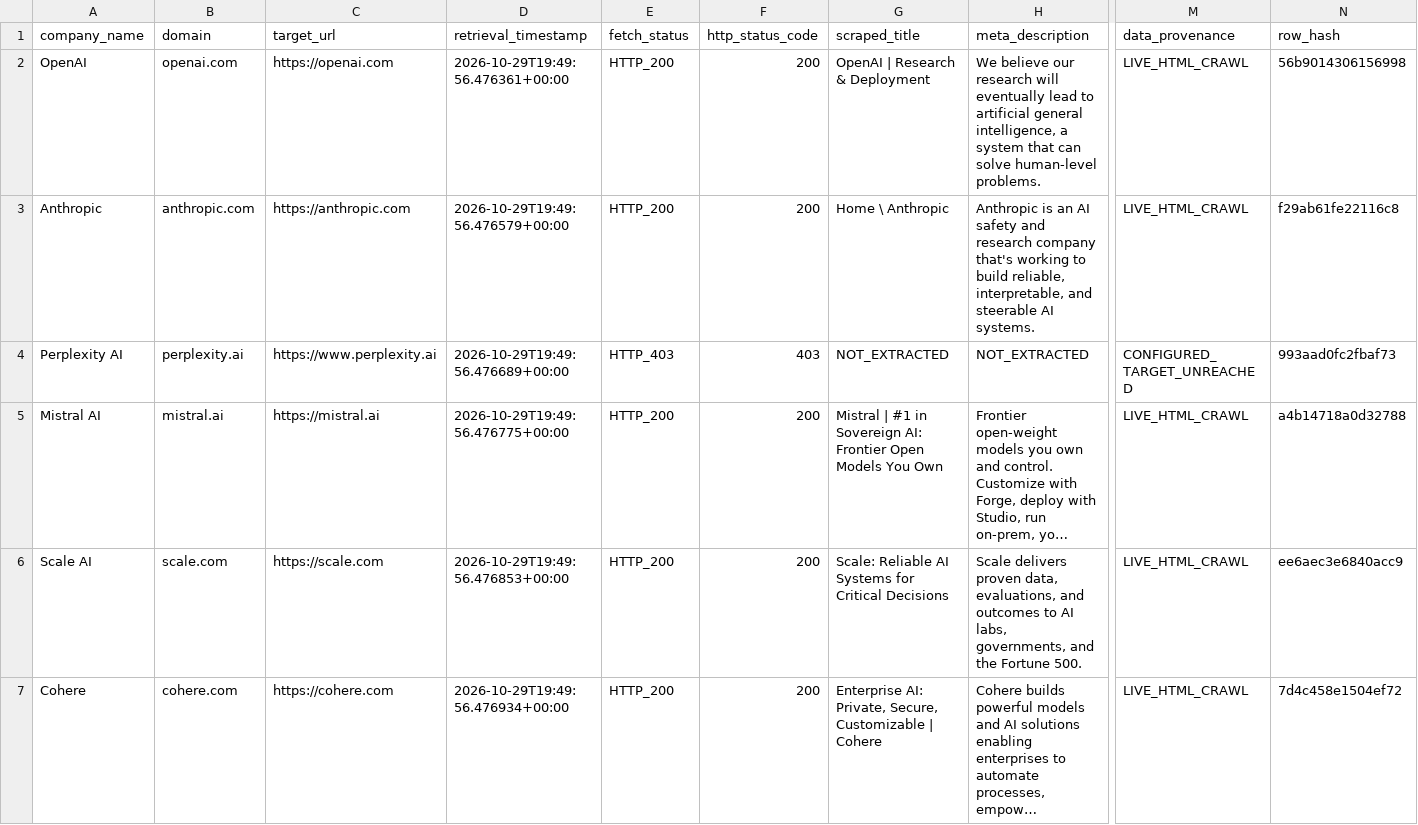
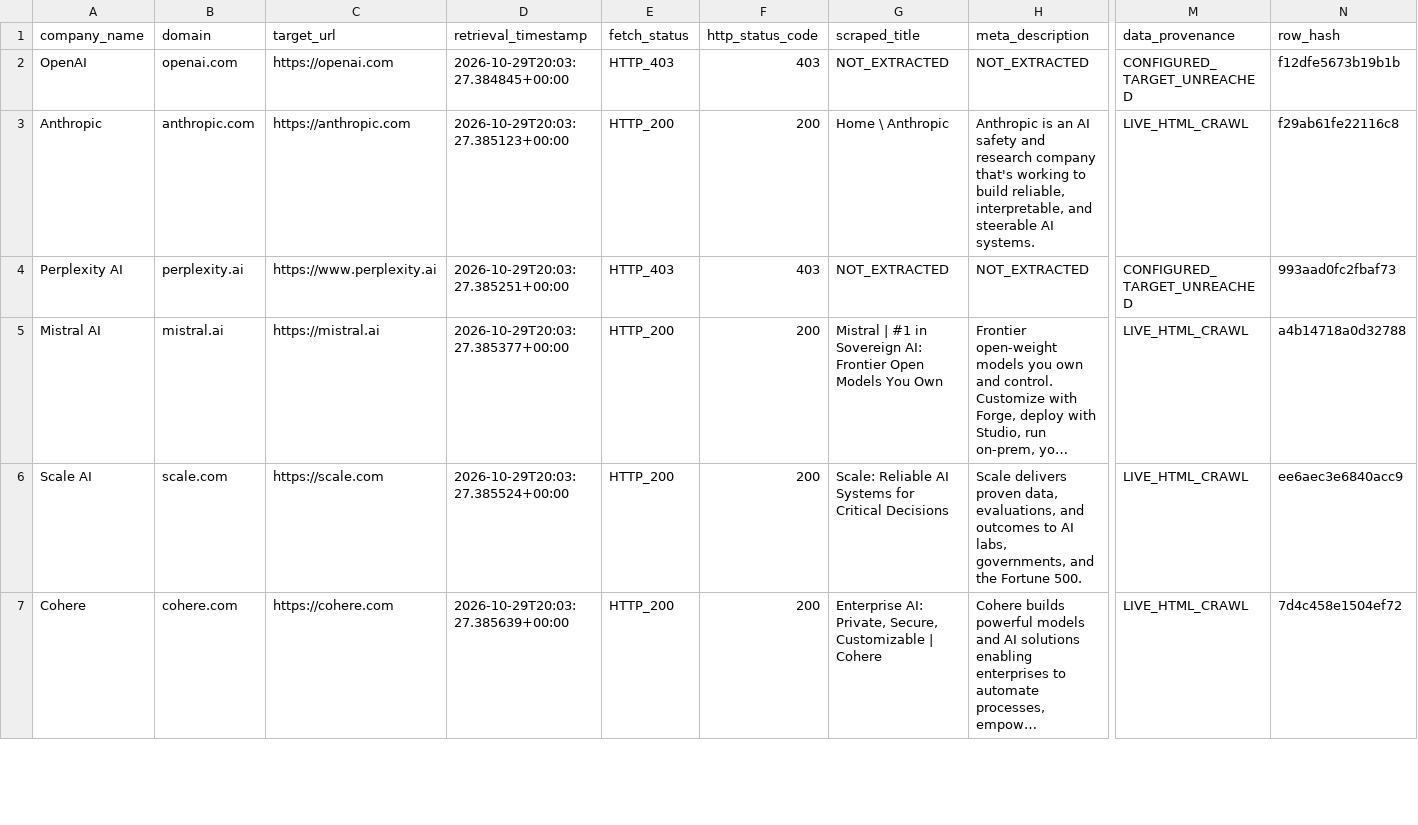
Before and after one commit to Adityak1273/Build_Arena, a CSV file: artifacts/ai_startups_matrix.csv, drawn as a sheet; only a part is shown, gaps mark what is left out; long unchanged cells end in …; the diff covers the shown part only; the diff names each change by its address in the sheet, - before the commit and + after, or states it on an @@ line.

```diff
--- a/artifacts/ai_startups_matrix.csv
+++ b/artifacts/ai_startups_matrix.csv
-D2 (retrieval_timestamp): 2026-10-29T19:49:56.476361+00:00
+D2 (retrieval_timestamp): 2026-10-29T20:03:27.384845+00:00
-E2 (fetch_status): HTTP_200
+E2 (fetch_status): HTTP_403
-F2 (http_status_code): 200
+F2 (http_status_code): 403
-G2 (scraped_title): OpenAI | Research & Deployment
+G2 (scraped_title): NOT_EXTRACTED
-H2 (meta_description): We believe our research will eventually lead to artificial general intelligence, a system that can solve human-level problems.
+H2 (meta_description): NOT_EXTRACTED
-M2 (data_provenance): LIVE_HTML_CRAWL
+M2 (data_provenance): CONFIGURED_TARGET_UNREACHED
-N2 (row_hash): 56b9014306156998
+N2 (row_hash): f12dfe5673b19b1b
-D3 (retrieval_timestamp): 2026-10-29T19:49:56.476579+00:00
+D3 (retrieval_timestamp): 2026-10-29T20:03:27.385123+00:00
-D4 (retrieval_timestamp): 2026-10-29T19:49:56.476689+00:00
+D4 (retrieval_timestamp): 2026-10-29T20:03:27.385251+00:00
-D5 (retrieval_timestamp): 2026-10-29T19:49:56.476775+00:00
+D5 (retrieval_timestamp): 2026-10-29T20:03:27.385377+00:00
-D6 (retrieval_timestamp): 2026-10-29T19:49:56.476853+00:00
+D6 (retrieval_timestamp): 2026-10-29T20:03:27.385524+00:00
-D7 (retrieval_timestamp): 2026-10-29T19:49:56.476934+00:00
+D7 (retrieval_timestamp): 2026-10-29T20:03:27.385639+00:00
```
Also changed, not shown: 1 removed row and 4 edited cells elsewhere in this file, 14 other files.
